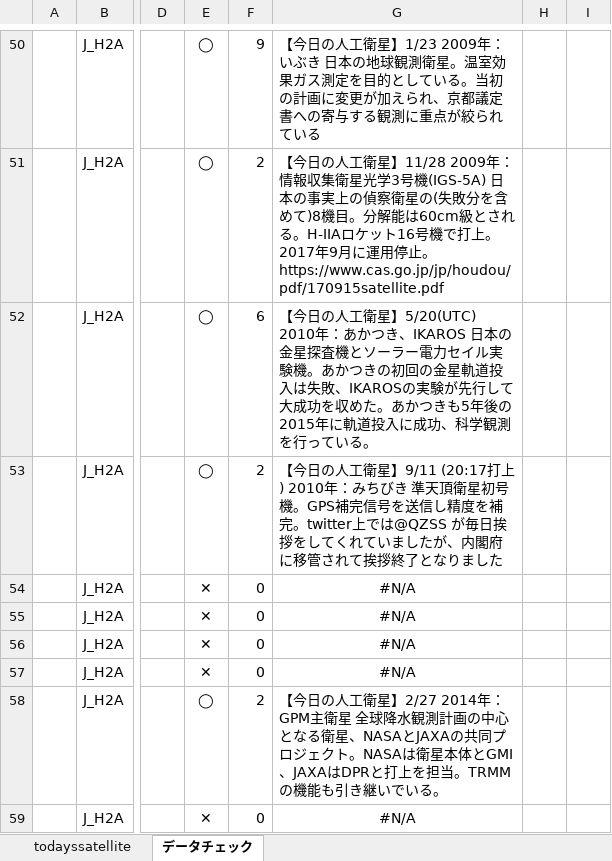
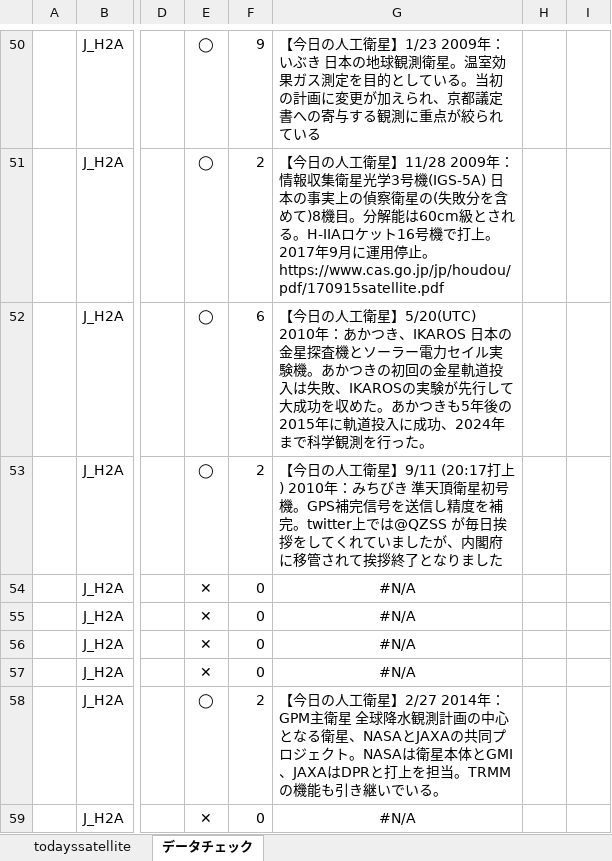
Before and after one commit to garmy-ja/todayssatellite, an Excel workbook: tweetlist.xlsx, sheet データチェック, drawn as a sheet; only a part is shown, gaps mark what is left out; values as stored, in another font and other column widths than the file's, no borders; conditional formats not drawn; the diff names each change by its address in the sheet, - before the commit and + after, or states it on an @@ line.

```diff
--- a/tweetlist.xlsx (sheet データチェック)
+++ b/tweetlist.xlsx (sheet データチェック)
-G52: …に成功、科学観測を行っている。
+G52: …に成功、2024年まで科学観測を行った。
```
Also changed, not shown: sheet todayssatellite, 1 other file.
